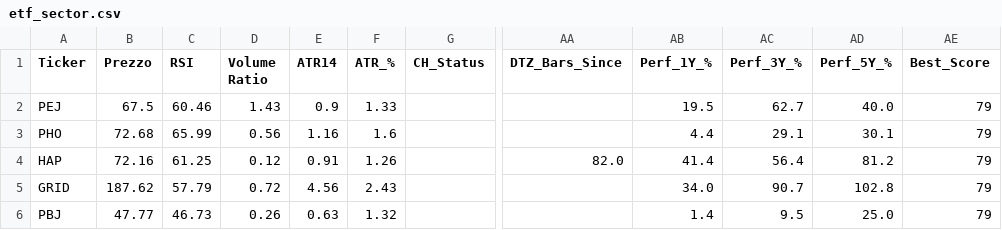
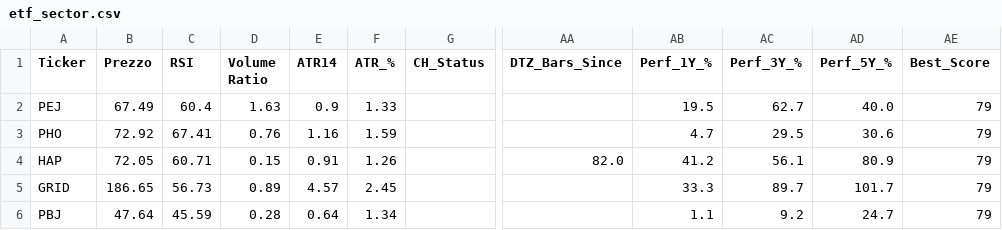
Before and after one commit to nikthetrip/Patterns-Screener, a CSV file: data/etf_sector.csv, drawn as a sheet; only a part is shown, gaps mark what is left out; the diff covers the shown part only; the diff names each change by its address in the sheet, - before the commit and + after, or states it on an @@ line.

```diff
--- a/data/etf_sector.csv
+++ b/data/etf_sector.csv
-B2 (Prezzo): 67.5
+B2 (Prezzo): 67.49
-C2 (RSI): 60.46
+C2 (RSI): 60.4
-D2 (Volume Ratio): 1.43
+D2 (Volume Ratio): 1.63
-B3 (Prezzo): 72.68
+B3 (Prezzo): 72.92
-C3 (RSI): 65.99
+C3 (RSI): 67.41
-D3 (Volume Ratio): 0.56
+D3 (Volume Ratio): 0.76
-F3 (ATR_%): 1.6
+F3 (ATR_%): 1.59
-AB3 (Perf_1Y_%): 4.4
+AB3 (Perf_1Y_%): 4.7
-AC3 (Perf_3Y_%): 29.1
+AC3 (Perf_3Y_%): 29.5
-AD3 (Perf_5Y_%): 30.1
+AD3 (Perf_5Y_%): 30.6
-B4 (Prezzo): 72.16
+B4 (Prezzo): 72.05
-C4 (RSI): 61.25
+C4 (RSI): 60.71
-D4 (Volume Ratio): 0.12
+D4 (Volume Ratio): 0.15
-AB4 (Perf_1Y_%): 41.4
+AB4 (Perf_1Y_%): 41.2
-AC4 (Perf_3Y_%): 56.4
+AC4 (Perf_3Y_%): 56.1
-AD4 (Perf_5Y_%): 81.2
+AD4 (Perf_5Y_%): 80.9
-B5 (Prezzo): 187.62
+B5 (Prezzo): 186.65
-C5 (RSI): 57.79
+C5 (RSI): 56.73
-D5 (Volume Ratio): 0.72
+D5 (Volume Ratio): 0.89
-E5 (ATR14): 4.56
+E5 (ATR14): 4.57
-F5 (ATR_%): 2.43
+F5 (ATR_%): 2.45
-AB5 (Perf_1Y_%): 34.0
+AB5 (Perf_1Y_%): 33.3
-AC5 (Perf_3Y_%): 90.7
+AC5 (Perf_3Y_%): 89.7
-AD5 (Perf_5Y_%): 102.8
+AD5 (Perf_5Y_%): 101.7
-B6 (Prezzo): 47.77
+B6 (Prezzo): 47.64
-C6 (RSI): 46.73
+C6 (RSI): 45.59
-D6 (Volume Ratio): 0.26
+D6 (Volume Ratio): 0.28
-E6 (ATR14): 0.63
+E6 (ATR14): 0.64
-F6 (ATR_%): 1.32
+F6 (ATR_%): 1.34
-AB6 (Perf_1Y_%): 1.4
+AB6 (Perf_1Y_%): 1.1
-AC6 (Perf_3Y_%): 9.5
+AC6 (Perf_3Y_%): 9.2
-AD6 (Perf_5Y_%): 25.0
+AD6 (Perf_5Y_%): 24.7
```
Also changed, not shown: 119 edited cells elsewhere in this file, data/etf_info.csv, data/fundamentals_stocks.csv, 3 other files.
